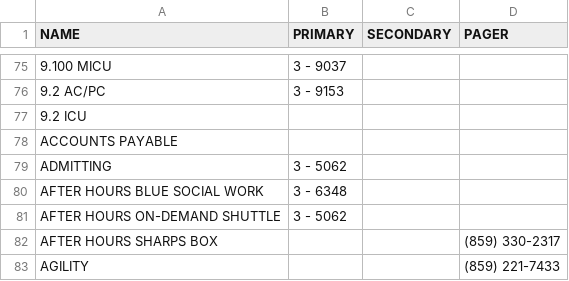
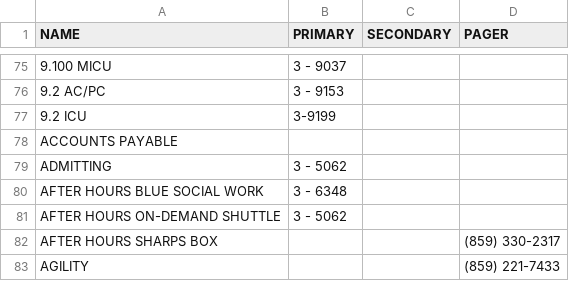
Before and after one commit to dirtydanisreal/numberData, a CSV file: numberData.csv, drawn as a sheet; only a part is shown, gaps mark what is left out; the diff names each change by its address in the sheet, - before the commit and + after, or states it on an @@ line.

Commit message:
updated 9.2 ICU

```diff
--- a/numberData.csv
+++ b/numberData.csv
-B77 (PRIMARY): (empty)
+B77 (PRIMARY): 3-9199
```
